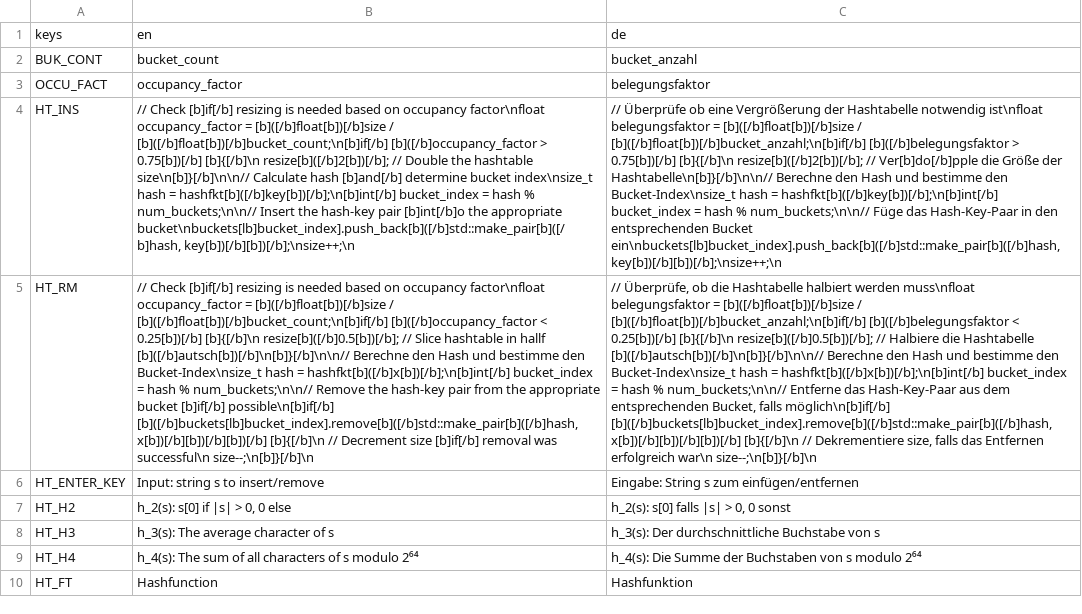
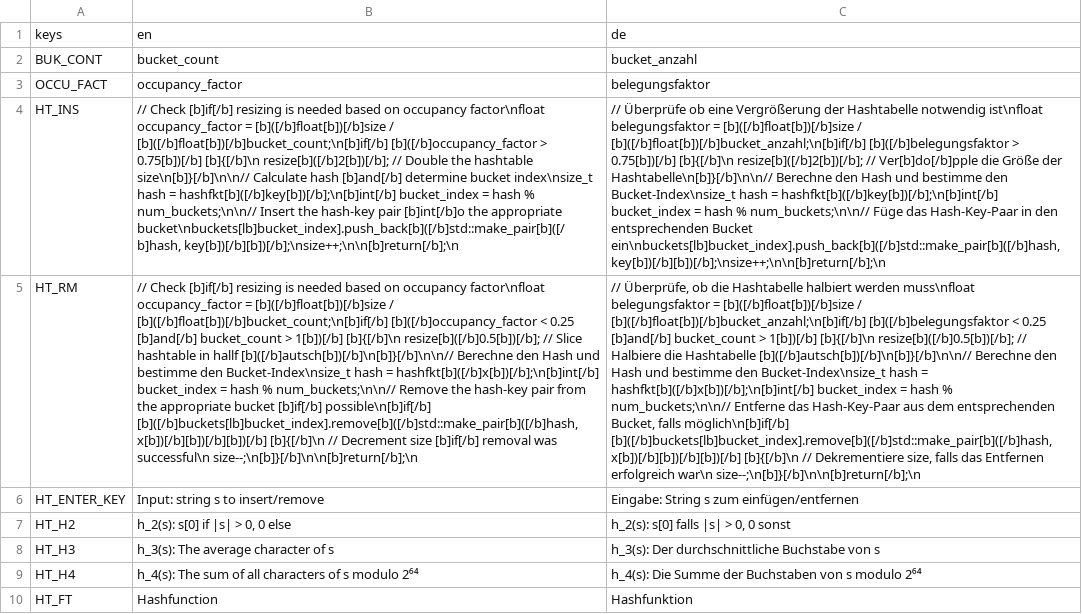
Before and after one commit to cppcake/visu_alpro, a CSV file: misc/locale/hash_table.csv, drawn as a sheet; the diff names each change by its address in the sheet, - before the commit and + after, or states it on an @@ line.

```diff
--- a/misc/locale/hash_table.csv
+++ b/misc/locale/hash_table.csv
-B4: …appropriate bucket\nbuckets[lb]bucket_index].push_back[b]([/b]std::make_pair[b]([/b]hash, key[b])[/b][b])[/b];\nsize++;\n
+B4: …appropriate bucket\nbuckets[lb]bucket_index].push_back[b]([/b]std::make_pair[b]([/b]hash, key[b])[/b][b])[/b];\nsize++;\n\n[b]return[/b];\n
-C4: …Bucket ein\nbuckets[lb]bucket_index].push_back[b]([/b]std::make_pair[b]([/b]hash, key[b])[/b][b])[/b];\nsize++;\n
+C4: …Bucket ein\nbuckets[lb]bucket_index].push_back[b]([/b]std::make_pair[b]([/b]hash, key[b])[/b][b])[/b];\nsize++;\n\n[b]return[/b];\n
-B5: …[b]([/b]occupancy_factor < 0.25[b])[/b] [b]{[/b]\n resize[b]([/b]0.5[b])[/b]; // Slice hashtable in hallf [b]([/b]autsch[b])[/b]\n[b]}[/b]\n\n// Berechne den Hash und bestimme den Bucket-Index\nsize_t hash = hashfkt[b]([/b]x[b])[/b];\n[b]int[/b] bucket_index = hash % num_buckets;\n\n// Remove the hash-key pair from the appropriate bucket [b]if[/b] possible\n[b]if[/b] [b]([/b]buckets[lb]bucket_index].remove[b]([/b]std::make_pair[b]([/b]hash, x[b])[/b][b])[/b][b])[/b] [b]{[/b]\n // Decrement size [b]if[/b] removal was successful\n size--;\n[b]}[/b]\n
+B5: …[b]([/b]occupancy_factor < 0.25 [b]and[/b] bucket_count > 1[b])[/b] [b]{[/b]\n resize[b]([/b]0.5[b])[/b]; // Slice hashtable in hallf [b]([/b]autsch[b])[/b]\n[b]}[/b]\n\n// Berechne den Hash und bestimme den Bucket-Index\nsize_t hash = hashfkt[b]([/b]x[b])[/b];\n[b]int[/b] bucket_index = hash % num_buckets;\n\n// Remove the hash-key pair from the appropriate bucket [b]if[/b] possible\n[b]if[/b] [b]([/b]buckets[lb]bucket_index].remove[b]([/b]std::make_pair[b]([/b]hash, x[b])[/b][b])[/b][b])[/b] [b]{[/b]\n // Decrement size [b]if[/b] removal was successful\n size--;\n[b]}[/b]\n\n[b]return[/b];\n
-C5: …[b]([/b]belegungsfaktor < 0.25[b])[/b] [b]{[/b]\n resize[b]([/b]0.5[b])[/b]; // Halbiere die Hashtabelle [b]([/b]autsch[b])[/b]\n[b]}[/b]\n\n// Berechne den Hash und bestimme den Bucket-Index\nsize_t hash = hashfkt[b]([/b]x[b])[/b];\n[b]int[/b] bucket_index = hash % num_buckets;\n\n// Entferne das Hash-Key-Paar aus dem entsprechenden Bucket, falls möglich\n[b]if[/b] [b]([/b]buckets[lb]bucket_index].remove[b]([/b]std::make_pair[b]([/b]hash, x[b])[/b][b])[/b][b])[/b] [b]{[/b]\n // Dekrementiere size, falls das Entfernen erfolgreich war\n size--;\n[b]}[/b]\n
+C5: …[b]([/b]belegungsfaktor < 0.25 [b]and[/b] bucket_count > 1[b])[/b] [b]{[/b]\n resize[b]([/b]0.5[b])[/b]; // Halbiere die Hashtabelle [b]([/b]autsch[b])[/b]\n[b]}[/b]\n\n// Berechne den Hash und bestimme den Bucket-Index\nsize_t hash = hashfkt[b]([/b]x[b])[/b];\n[b]int[/b] bucket_index = hash % num_buckets;\n\n// Entferne das Hash-Key-Paar aus dem entsprechenden Bucket, falls möglich\n[b]if[/b] [b]([/b]buckets[lb]bucket_index].remove[b]([/b]std::make_pair[b]([/b]hash, x[b])[/b][b])[/b][b])[/b] [b]{[/b]\n // Dekrementiere size, falls das Entfernen erfolgreich war\n size--;\n[b]}[/b]\n\n[b]return[/b];\n
```
Also changed, not shown: 15 other files.
